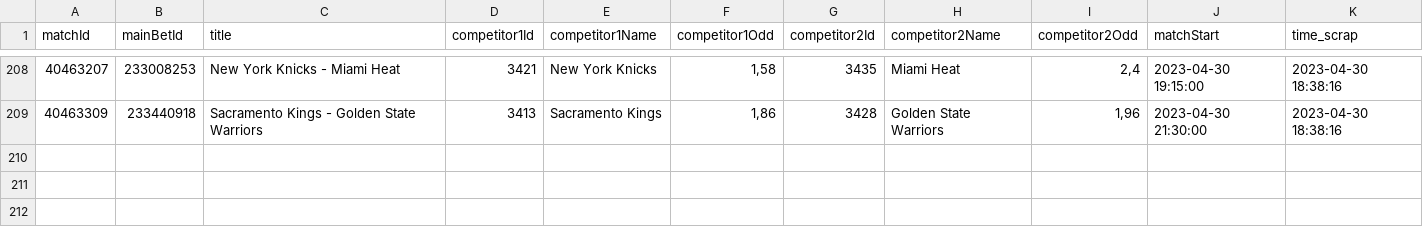
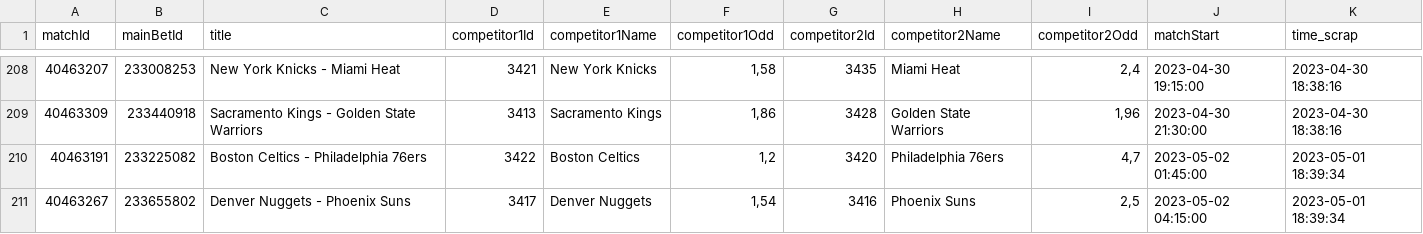
Before and after one commit to Alexis-vs/winaRaque, a CSV file: inst/extdata/nba_matchs.csv, drawn as a sheet; only a part is shown, gaps mark what is left out; the diff names each change by its address in the sheet, - before the commit and + after, or states it on an @@ line.

Commit message:
Add nba matchs in data

```diff
--- a/inst/extdata/nba_matchs.csv
+++ b/inst/extdata/nba_matchs.csv
+row 210: 40463191 | 233225082 | Boston Celtics - Philadelphia 76ers | 3422 | Boston Celtics | 1,2 | 3420 | Philadelphia 76ers | 4,7 | 2023-05-02 01:45:00 | 2023-05-01 18:39:34
+row 211: 40463267 | 233655802 | Denver Nuggets - Phoenix Suns | 3417 | Denver Nuggets | 1,54 | 3416 | Phoenix Suns | 2,5 | 2023-05-02 04:15:00 | 2023-05-01 18:39:34
```
